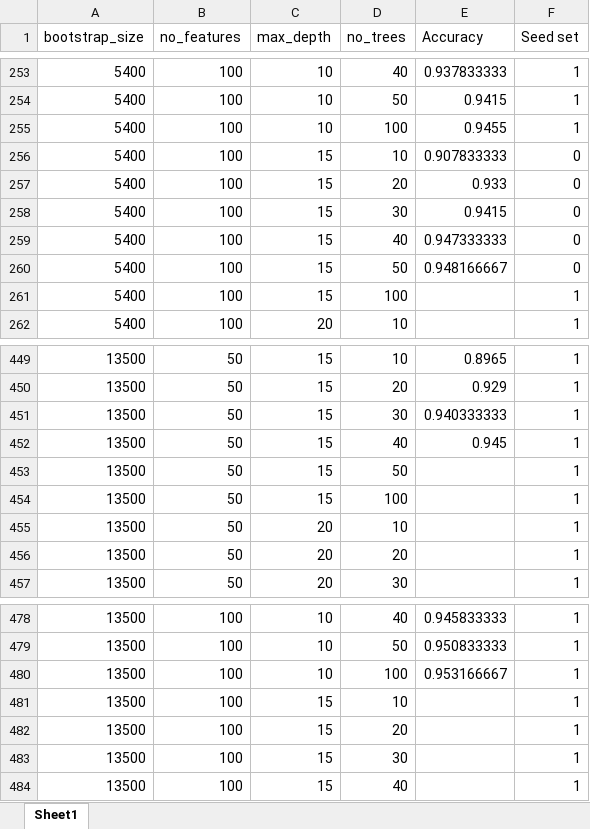
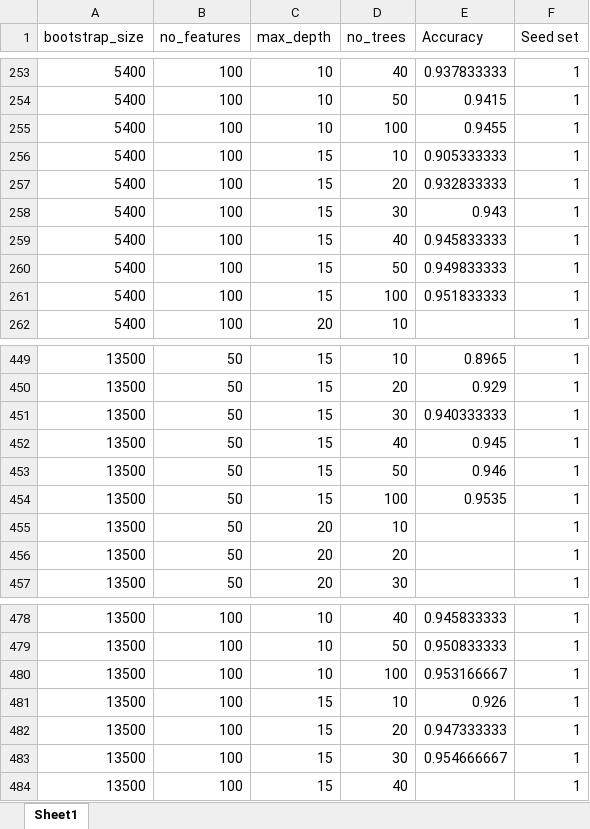
Before and after one commit to SaravB/MachineLearning, an Excel workbook: Algorithm/Overview.xlsx, sheet Sheet1, drawn as a sheet; only a part is shown, gaps mark what is left out; values as stored, in another font and other column widths than the file's, no borders; table styles not drawn; the diff names each change by its address in the sheet, - before the commit and + after, or states it on an @@ line.

Commit message:
Update Overview.xlsx

```diff
--- a/Algorithm/Overview.xlsx (sheet Sheet1)
+++ b/Algorithm/Overview.xlsx (sheet Sheet1)
-E256 (Accuracy): 0.907833333
+E256 (Accuracy): 0.905333333
-F256:F260 (Seed set): 0
+F256:F260 (Seed set): 1
-E257 (Accuracy): 0.933
+E257 (Accuracy): 0.932833333
-E258 (Accuracy): 0.9415
+E258 (Accuracy): 0.943
-E259 (Accuracy): 0.947333333
+E259 (Accuracy): 0.945833333
-E260 (Accuracy): 0.948166667
+E260 (Accuracy): 0.949833333
-E261 (Accuracy): (empty)
+E261 (Accuracy): 0.951833333
-E453 (Accuracy): (empty)
+E453 (Accuracy): 0.946
-E454 (Accuracy): (empty)
+E454 (Accuracy): 0.9535
-E481 (Accuracy): (empty)
+E481 (Accuracy): 0.926
-E482 (Accuracy): (empty)
+E482 (Accuracy): 0.947333333
-E483 (Accuracy): (empty)
+E483 (Accuracy): 0.954666667
```
